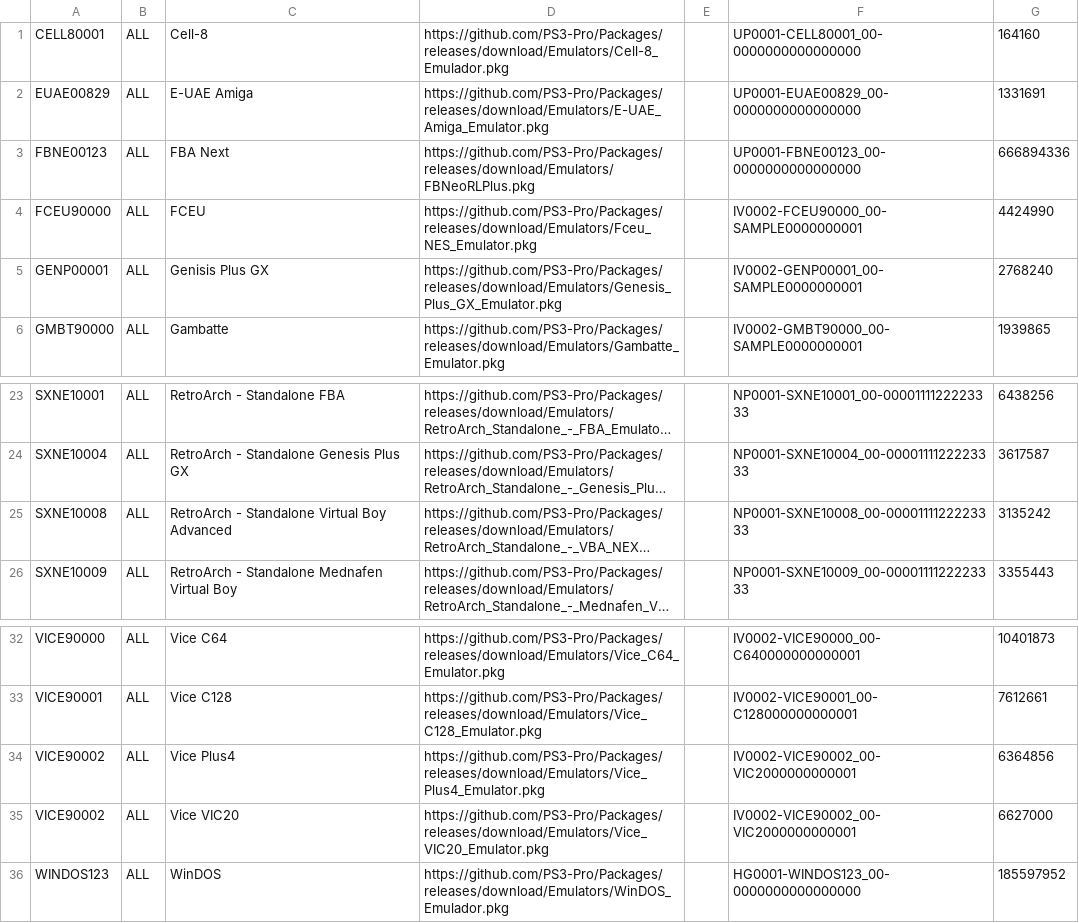
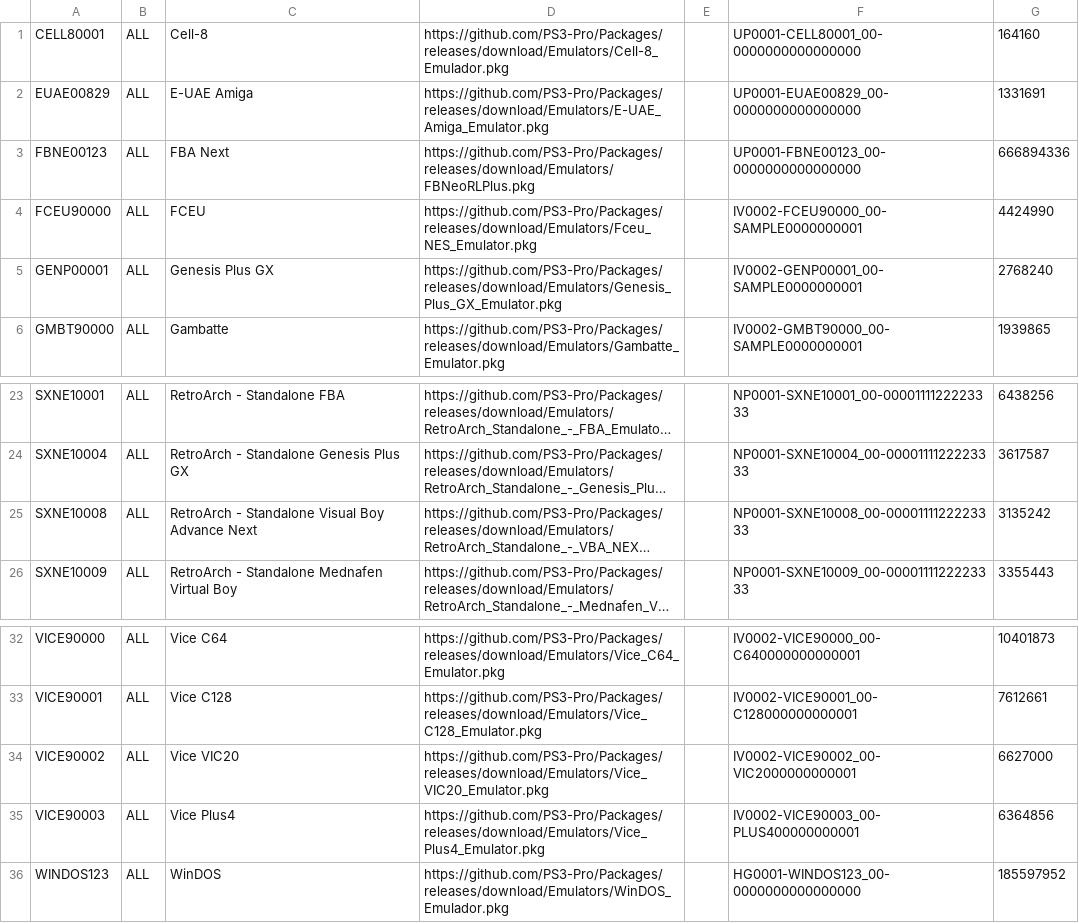
Before and after one commit to PS3-Pro/PSN-Content, a TSV file: resources/database/content/unofficial/emulators.tsv, drawn as a sheet; only a part is shown, gaps mark what is left out; long unchanged cells end in …; removed rows and columns are numbered as before the commit, all else as after; the diff names each change by its address in the sheet, - before the commit and + after, or states it on an @@ line.

```diff
--- a/resources/database/content/unofficial/emulators.tsv
+++ b/resources/database/content/unofficial/emulators.tsv
-C5: Genisis Plus GX
+C5: Genesis Plus GX
-C25: RetroArch - Standalone Virtual Boy Advanced
+C25: RetroArch - Standalone Visual Boy Advance Next
-row 34: VICE90002 | ALL | Vice Plus4 | https://github.com/PS3-Pro/Packages/releases/download/Emulators/Vice_Plus4_Emulator.pkg |  | IV0002-VICE90002_00-VIC2000000000001 | 6364856
+row 35: VICE90003 | ALL | Vice Plus4 | https://github.com/PS3-Pro/Packages/releases/download/Emulators/Vice_Plus4_Emulator.pkg |  | IV0002-VICE90003_00-PLUS400000000001 | 6364856
```
Also changed, not shown: resources/database/content/unofficial/apps.tsv, resources/database/content/unofficial/games.tsv, 3 other files.
